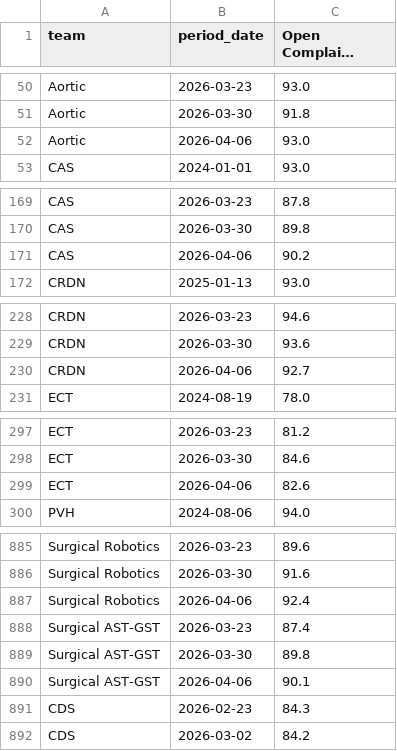
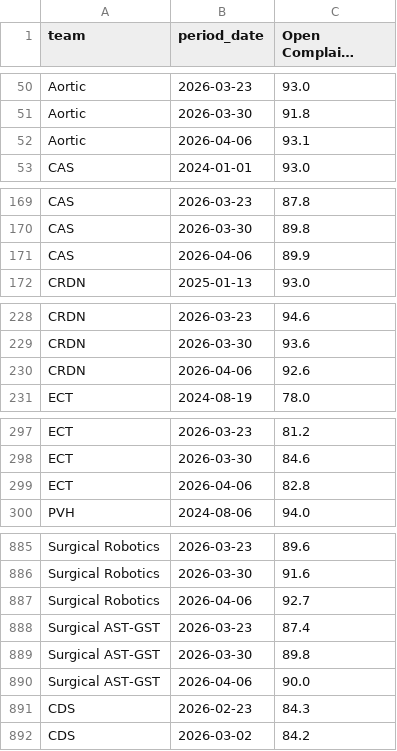
Before and after one commit to 17wadeche/heijunka-dev, a CSV file: timeliness.csv, drawn as a sheet; only a part is shown, gaps mark what is left out; long unchanged cells end in …; the diff covers the shown part only.

```diff
--- a/timeliness.csv
+++ b/timeliness.csv
@@ -51,3 +51,3 @@ Aortic,2026-03-23,93.0
 Aortic,2026-03-30,91.8
-Aortic,2026-04-06,93.0
+Aortic,2026-04-06,93.1
 CAS,2024-01-01,93.0
@@ -170,3 +170,3 @@ CAS,2026-03-23,87.8
 CAS,2026-03-30,89.8
-CAS,2026-04-06,90.2
+CAS,2026-04-06,89.9
 CRDN,2025-01-13,93.0
@@ -229,3 +229,3 @@ CRDN,2026-03-23,94.6
 CRDN,2026-03-30,93.6
-CRDN,2026-04-06,92.7
+CRDN,2026-04-06,92.6
 ECT,2024-08-19,78.0
@@ -298,3 +298,3 @@ ECT,2026-03-23,81.2
 ECT,2026-03-30,84.6
-ECT,2026-04-06,82.6
+ECT,2026-04-06,82.8
 PVH,2024-08-06,94.0
@@ -886,6 +886,6 @@ Surgical Robotics,2026-03-23,89.6
 Surgical Robotics,2026-03-30,91.6
-Surgical Robotics,2026-04-06,92.4
+Surgical Robotics,2026-04-06,92.7
 Surgical AST-GST,2026-03-23,87.4
 Surgical AST-GST,2026-03-30,89.8
-Surgical AST-GST,2026-04-06,90.1
+Surgical AST-GST,2026-04-06,90.0
 CDS,2026-02-23,84.3
```
Also changed, not shown: 10 edited cells elsewhere in this file, IV_DATA/metrics.csv, 2 other files.
